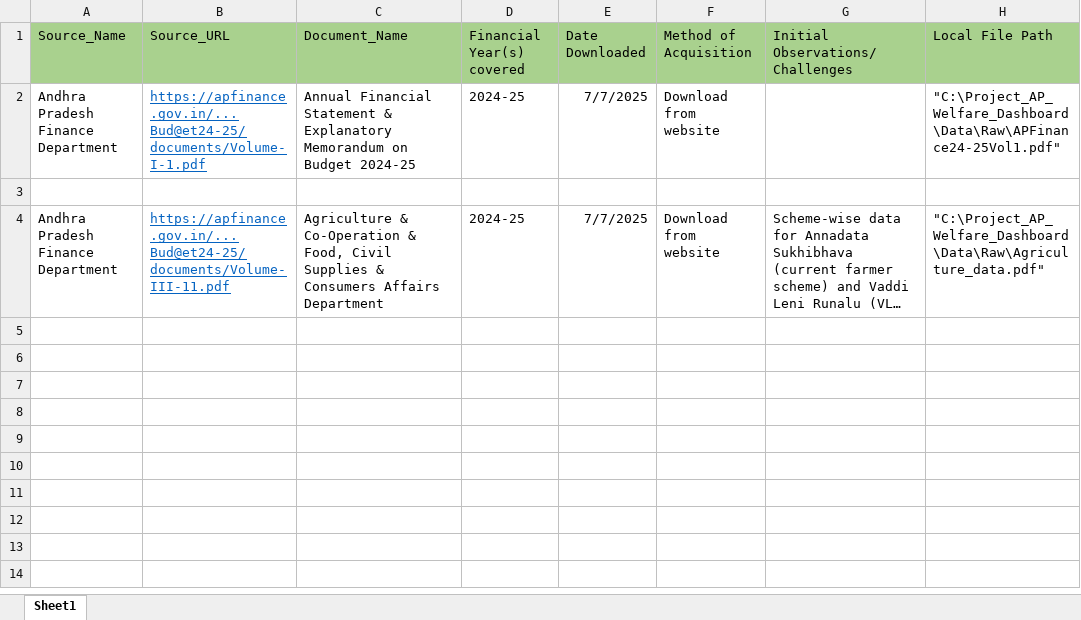
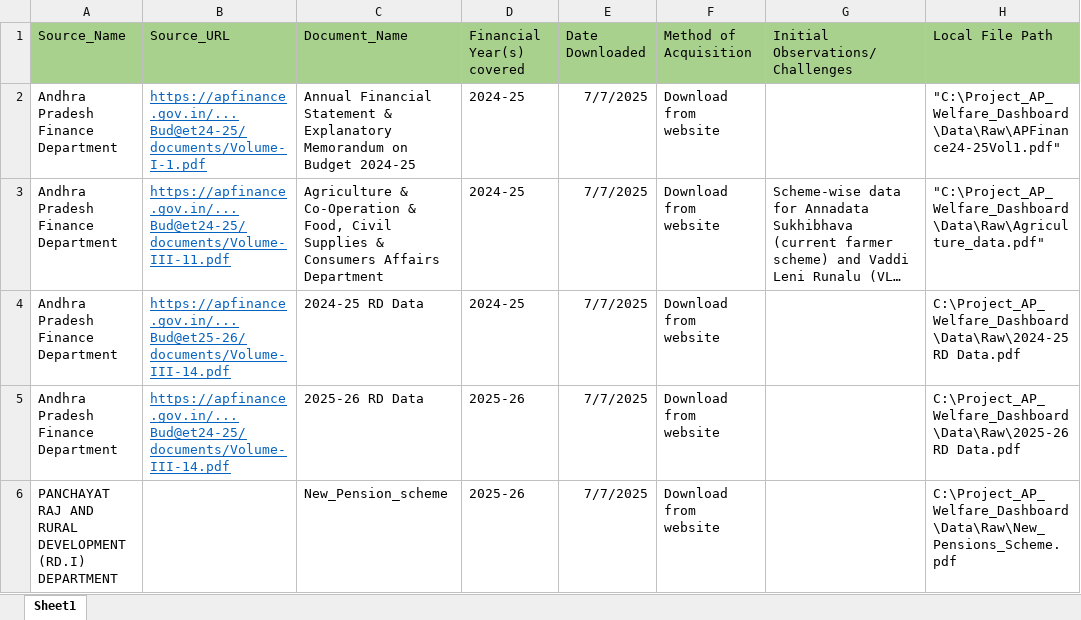
Before and after one commit to RohithParimi/AP_Welfare_Dashboard_Project, an Excel workbook: Documentation/data_acquisition_log.xlsx, sheet Sheet1, drawn as a sheet; long unchanged cells end in …; values as stored, in another font and other column widths than the file's, no borders; removed rows and columns are numbered as before the commit, all else as after; the diff names each change by its address in the sheet, - before the commit and + after, or states it on an @@ line.

Commit message:
Updated data acquisition log with all downloaded budget documents and G.O.

```diff
--- a/Documentation/data_acquisition_log.xlsx (sheet Sheet1)
+++ b/Documentation/data_acquisition_log.xlsx (sheet Sheet1)
-row 3: (empty)
+row 4: Andhra Pradesh Finance Department | https://apfinance.gov.in/...Bud@et25-26/documents/Volume-III-14.pdf | 2024-25 RD Data | 2024-25 | 7/7/2025 | Download from website |  | C:\Project_AP_Welfare_Dashboard\Data\Raw\2024-25 RD Data.pdf
+row 5: Andhra Pradesh Finance Department | https://apfinance.gov.in/...Bud@et24-25/documents/Volume-III-14.pdf | 2025-26 RD Data | 2025-26 | 7/7/2025 | Download from website |  | C:\Project_AP_Welfare_Dashboard\Data\Raw\2025-26 RD Data.pdf
+row 6: PANCHAYAT RAJ AND RURAL DEVELOPMENT (RD.I) DEPARTMENT |  | New_Pension_scheme | 2025-26 | 7/7/2025 | Download from website |  | C:\Project_AP_Welfare_Dashboard\Data\Raw\New_Pensions_Scheme.pdf
```
Also changed, not shown: 1 other file.
